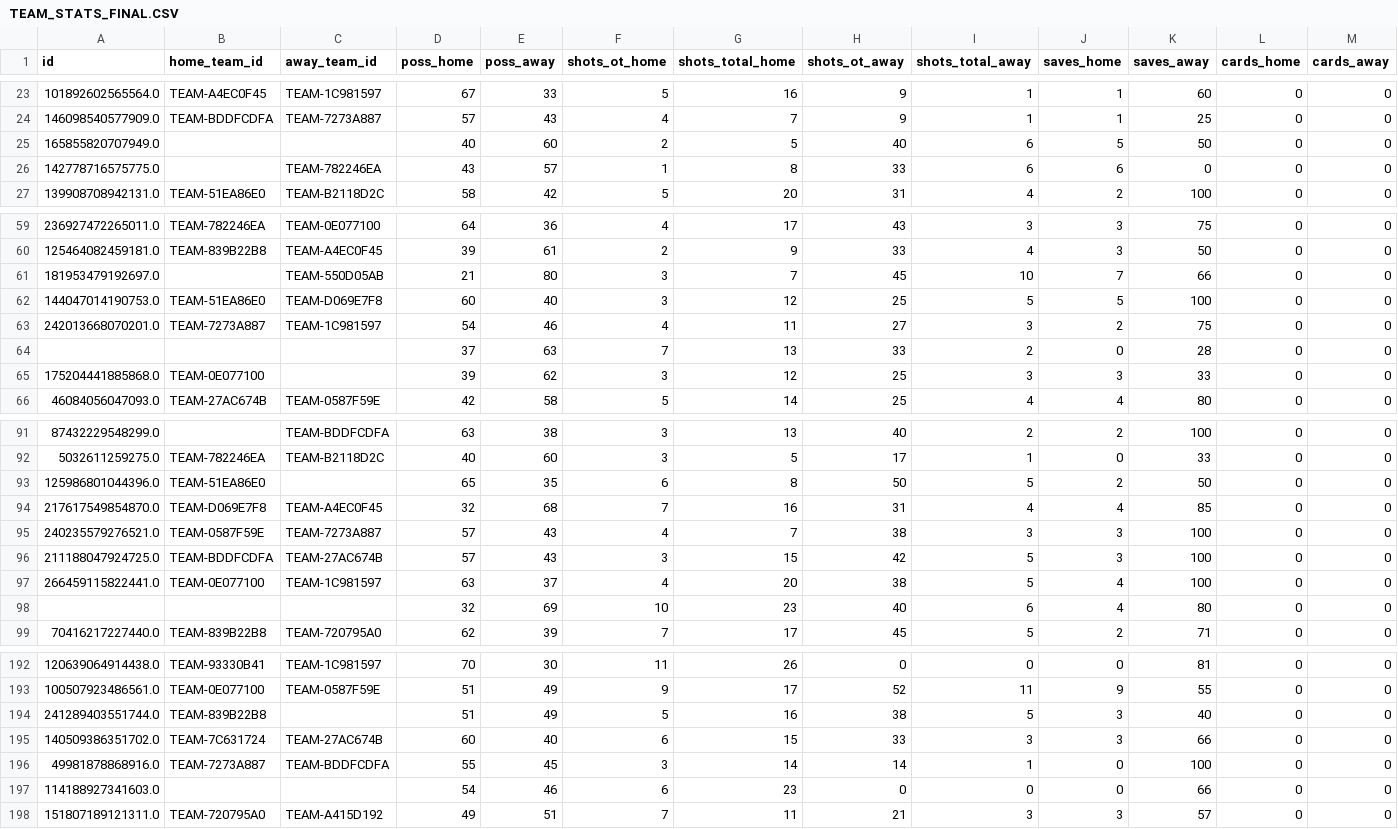
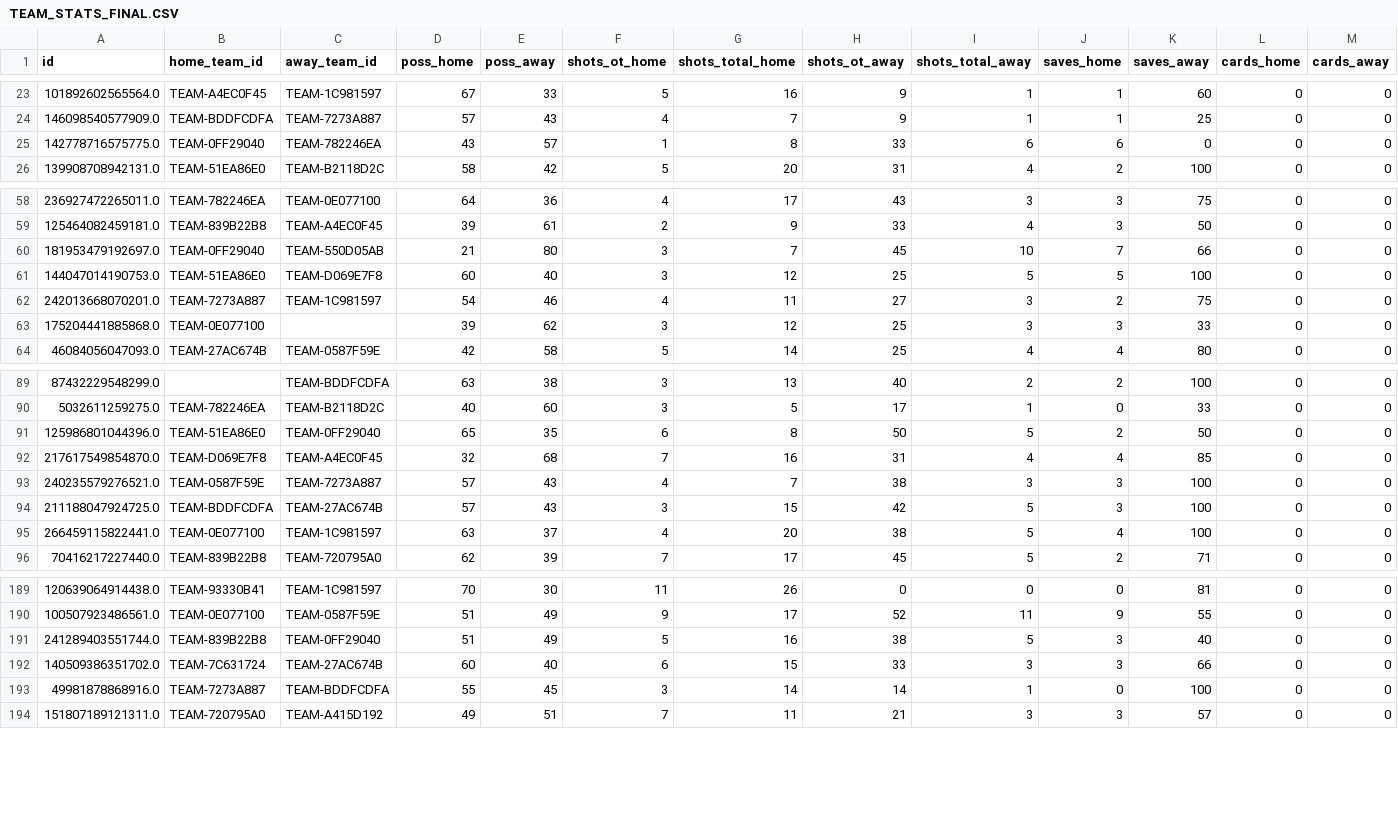
Before and after one commit to RubenDAW-dev/ScrapeoDeDatos, a CSV file: TEAM_STATS_FINAL.CSV, drawn as a sheet; only a part is shown, gaps mark what is left out; the diff covers the shown part only.

```diff
--- a/TEAM_STATS_FINAL.CSV
+++ b/TEAM_STATS_FINAL.CSV
@@ -24,4 +24,3 @@
 146098540577909.0,TEAM-BDDFCDFA,TEAM-7273A887,57,43,4,7,9,1,1,25,0,0
-165855820707949.0,,,40,60,2,5,40,6,5,50,0,0
-142778716575775.0,,TEAM-782246EA,43,57,1,8,33,6,6,0,0,0
+142778716575775.0,TEAM-0FF29040,TEAM-782246EA,43,57,1,8,33,6,6,0,0,0
 139908708942131.0,TEAM-51EA86E0,TEAM-B2118D2C,58,42,5,20,31,4,2,100,0,0
@@ -60,6 +59,5 @@
 125464082459181.0,TEAM-839B22B8,TEAM-A4EC0F45,39,61,2,9,33,4,3,50,0,0
-181953479192697.0,,TEAM-550D05AB,21,80,3,7,45,10,7,66,0,0
+181953479192697.0,TEAM-0FF29040,TEAM-550D05AB,21,80,3,7,45,10,7,66,0,0
 144047014190753.0,TEAM-51EA86E0,TEAM-D069E7F8,60,40,3,12,25,5,5,100,0,0
 242013668070201.0,TEAM-7273A887,TEAM-1C981597,54,46,4,11,27,3,2,75,0,0
-,,,37,63,7,13,33,2,0,28,0,0
 175204441885868.0,TEAM-0E077100,,39,62,3,12,25,3,3,33,0,0
@@ -92,3 +90,3 @@
 5032611259275.0,TEAM-782246EA,TEAM-B2118D2C,40,60,3,5,17,1,0,33,0,0
-125986801044396.0,TEAM-51EA86E0,,65,35,6,8,50,5,2,50,0,0
+125986801044396.0,TEAM-51EA86E0,TEAM-0FF29040,65,35,6,8,50,5,2,50,0,0
 217617549854870.0,TEAM-D069E7F8,TEAM-A4EC0F45,32,68,7,16,31,4,4,85,0,0
@@ -97,3 +95,2 @@
 266459115822441.0,TEAM-0E077100,TEAM-1C981597,63,37,4,20,38,5,4,100,0,0
-,,,32,69,10,23,40,6,4,80,0,0
 70416217227440.0,TEAM-839B22B8,TEAM-720795A0,62,39,7,17,45,5,2,71,0,0
@@ -193,6 +190,5 @@
 100507923486561.0,TEAM-0E077100,TEAM-0587F59E,51,49,9,17,52,11,9,55,0,0
-241289403551744.0,TEAM-839B22B8,,51,49,5,16,38,5,3,40,0,0
+241289403551744.0,TEAM-839B22B8,TEAM-0FF29040,51,49,5,16,38,5,3,40,0,0
 140509386351702.0,TEAM-7C631724,TEAM-27AC674B,60,40,6,15,33,3,3,66,0,0
 49981878868916.0,TEAM-7273A887,TEAM-BDDFCDFA,55,45,3,14,14,1,0,100,0,0
-114188927341603.0,,,54,46,6,23,0,0,0,66,0,0
 151807189121311.0,TEAM-720795A0,TEAM-A415D192,49,51,7,11,21,3,3,57,0,0
```
Also changed, not shown: 18 edited cells elsewhere in this file, PARTIDOS_FINAL.CSV, equipos_final.csv, 6 other files.
